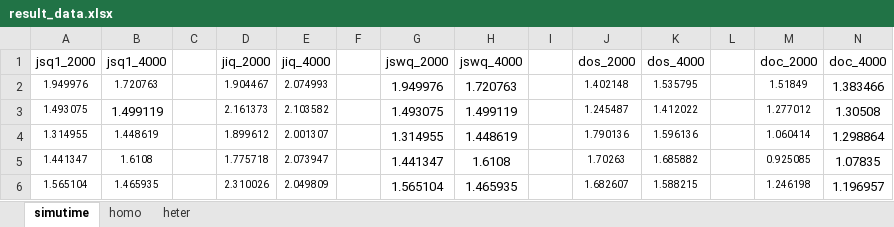
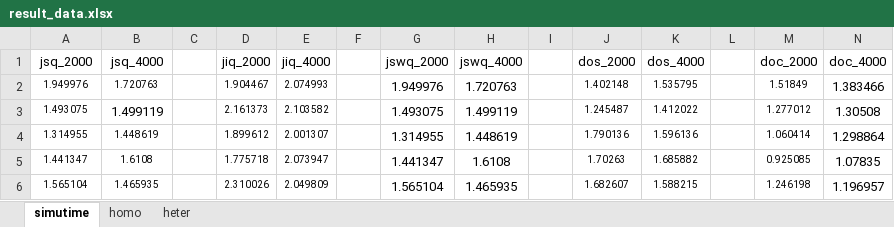
Before and after one commit to Liyaozuu/UoE_Msc_Dissertation, an Excel workbook: result_data.xlsx, sheet simutime, drawn as a sheet; only a part is shown; values as stored, in another font and other column widths than the file's, no borders; the diff names each change by its address in the sheet, - before the commit and + after, or states it on an @@ line.

```diff
--- a/result_data.xlsx (sheet simutime)
+++ b/result_data.xlsx (sheet simutime)
-A1: jsq1_2000
+A1: jsq_2000
-B1: jsq1_4000
+B1: jsq_4000
```
Also changed, not shown: sheet heter, 1 other file.
